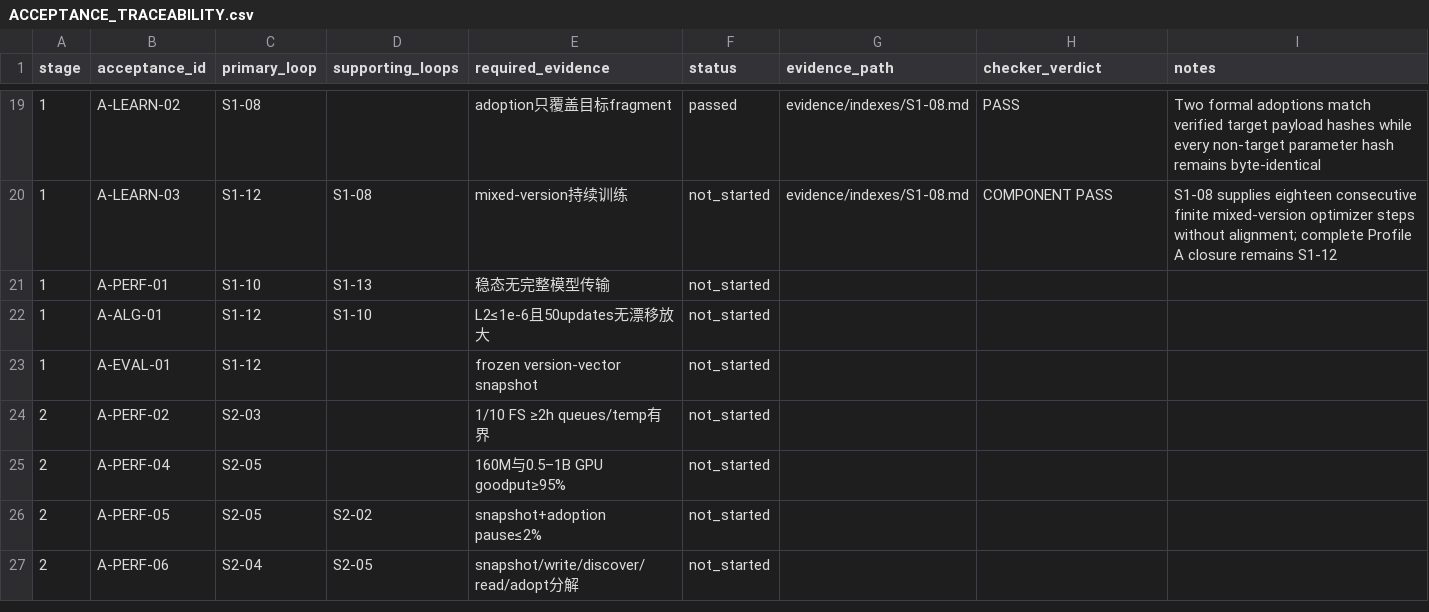
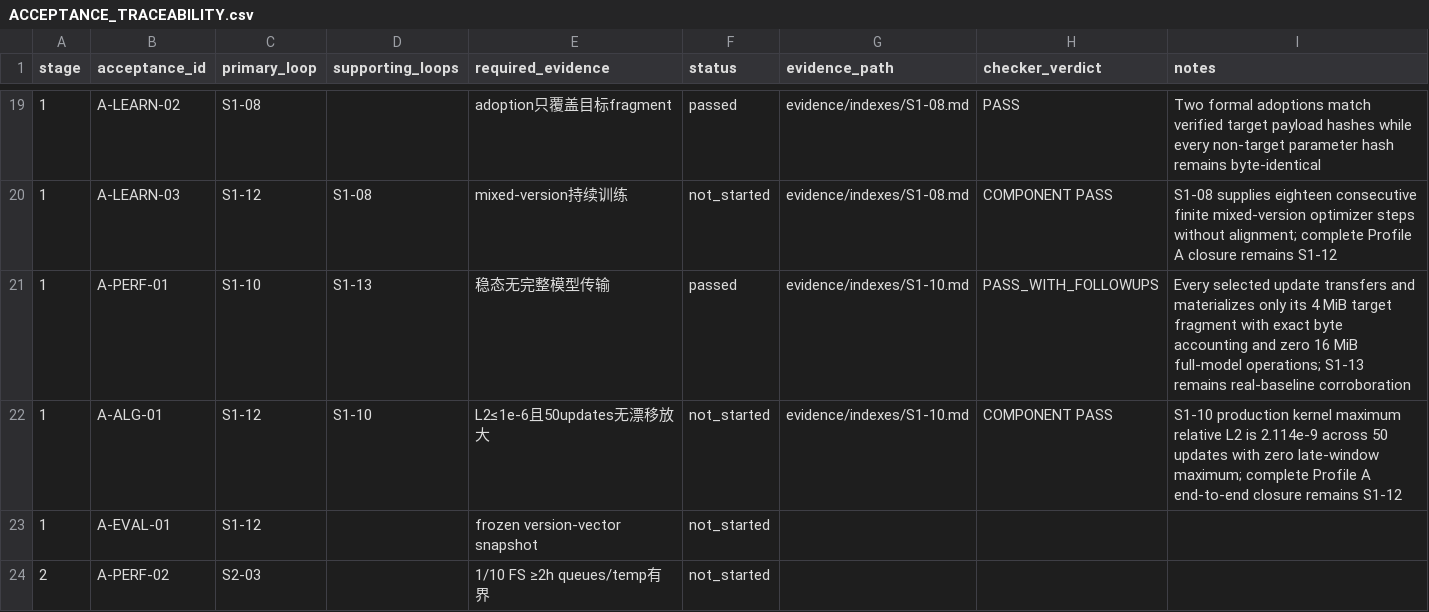
Before and after one commit to UnbearableFate/fsbdd, a CSV file: plans/FS_DILOCO_CODEX_EXECUTION_PLAN/plans/ACCEPTANCE_TRACEABILITY.csv, drawn as a sheet; only a part is shown, gaps mark what is left out; the shorter side is filled out with more unchanged rows.

```diff
--- a/plans/FS_DILOCO_CODEX_EXECUTION_PLAN/plans/ACCEPTANCE_TRACEABILITY.csv
+++ b/plans/FS_DILOCO_CODEX_EXECUTION_PLAN/plans/ACCEPTANCE_TRACEABILITY.csv
@@ -20,4 +20,4 @@ stage,acceptance_id,primary_loop,supporting_loops,required_evidence,status,evide
 1,A-LEARN-03,S1-12,S1-08,mixed-version持续训练,not_started,evidence/indexes/S1-08.md,COMPONENT PASS,S1-08 supplies eighteen consecutive finite mixed-version optimizer steps without alignment; complete Profile A closure remains S1-12
-1,A-PERF-01,S1-10,S1-13,稳态无完整模型传输,not_started,,,
-1,A-ALG-01,S1-12,S1-10,L2≤1e-6且50updates无漂移放大,not_started,,,
+1,A-PERF-01,S1-10,S1-13,稳态无完整模型传输,passed,evidence/indexes/S1-10.md,PASS_WITH_FOLLOWUPS,Every selected update transfers and materializes only its 4 MiB target fragment with exact byte accounting and zero 16 MiB full-model operations; S1-13 remains real-baseline corroboration
+1,A-ALG-01,S1-12,S1-10,L2≤1e-6且50updates无漂移放大,not_started,evidence/indexes/S1-10.md,COMPONENT PASS,S1-10 production kernel maximum relative L2 is 2.114e-9 across 50 updates with zero late-window maximum; complete Profile A end-to-end closure remains S1-12
 1,A-EVAL-01,S1-12,,frozen version-vector snapshot,not_started,,,
```
Also changed, not shown: plans/FS_DILOCO_CODEX_EXECUTION_PLAN/plans/REQUIREMENT_TRACEABILITY.csv, 3 other files.
